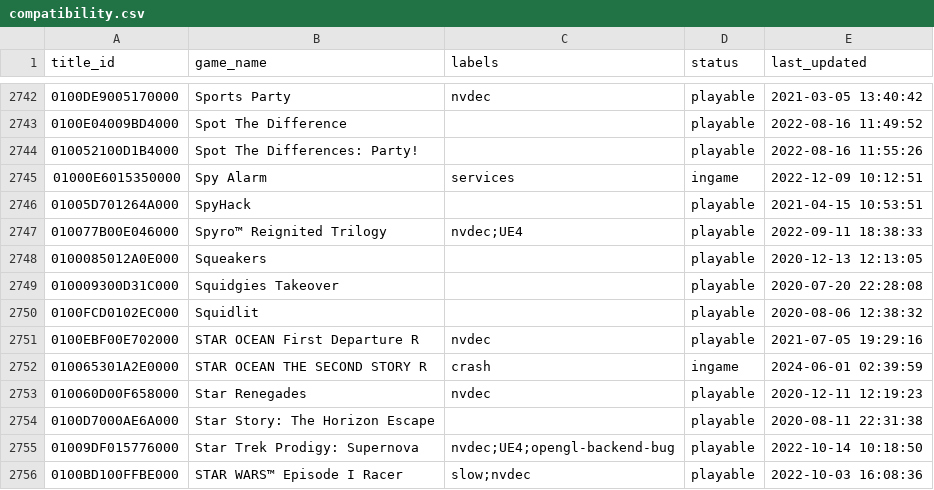
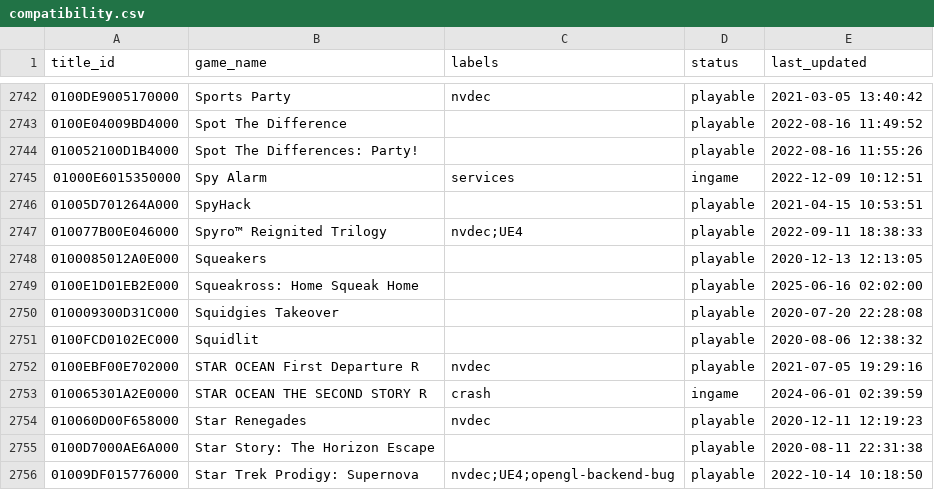
Before and after one commit to DCS78/ryujinx, a CSV file: docs/compatibility.csv, drawn as a sheet; only a part is shown, gaps mark what is left out; the shorter side is filled out with more unchanged rows.

Commit message:
UI: RPC: Squeakross: Home Squeak Home image docs: compat: Squeakross: Home Squeak Home: Playable

```diff
--- a/docs/compatibility.csv
+++ b/docs/compatibility.csv
@@ -2748,2 +2748,3 @@
 0100085012A0E000,"Squeakers",,playable,2020-12-13 12:13:05
+0100E1D01EB2E000,"Squeakross: Home Squeak Home",,playable,2025-06-16 02:02:00
 010009300D31C000,"Squidgies Takeover",,playable,2020-07-20 22:28:08
```
Also changed, not shown: 1 other file.
